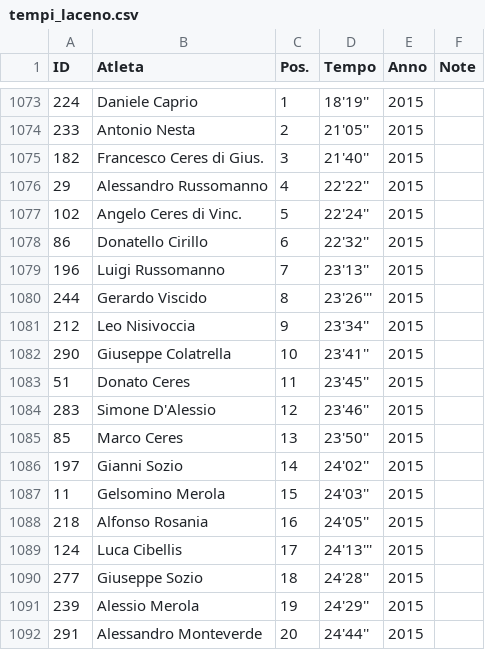
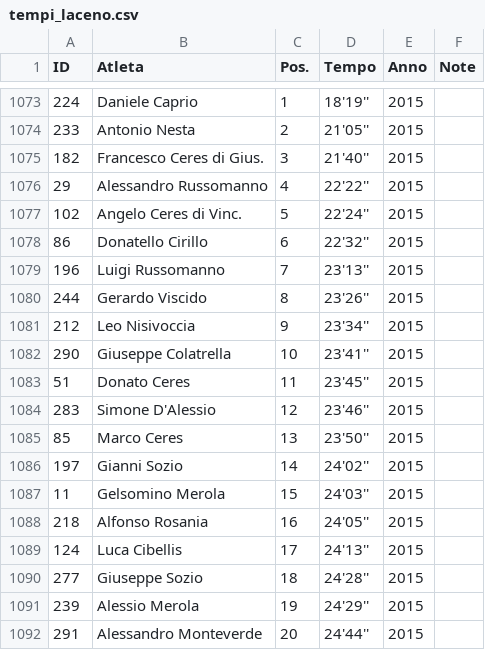
Before and after one commit to pceres/stralaceno, a CSV file: custom/dati/tempi_laceno.csv, drawn as a sheet; only a part is shown, gaps mark what is left out.

Commit message:
stralaceno: dati verificati ed ottimizzati
modified:   custom/dati/atleti_laceno.csv
modified:   custom/dati/atleti_laceno.xls
modified:   custom/dati/organizzatori_laceno.csv
modified:   custom/dati/organizzatori_laceno.xls
modified:   custom/dati/tempi_laceno.csv
modified:   custom/dati/tempi_laceno.xls

```diff
--- a/custom/dati/tempi_laceno.csv
+++ b/custom/dati/tempi_laceno.csv
@@ -1079,3 +1079,3 @@ ID;Atleta;Pos.;Tempo;Anno;Note
 196;Luigi Russomanno;7;23'13'';2015;
-244;Gerardo Viscido;8;23'26''';2015;
+244;Gerardo Viscido;8;23'26'';2015;
 212;Leo Nisivoccia;9;23'34'';2015;
@@ -1088,3 +1088,3 @@ ID;Atleta;Pos.;Tempo;Anno;Note
 218;Alfonso Rosania;16;24'05'';2015;
-124;Luca Cibellis;17;24'13''';2015;
+124;Luca Cibellis;17;24'13'';2015;
 277;Giuseppe Sozio;18;24'28'';2015;
```
Also changed, not shown: custom/dati/atleti_laceno.csv, custom/dati/organizzatori_laceno.csv, 3 other files.
